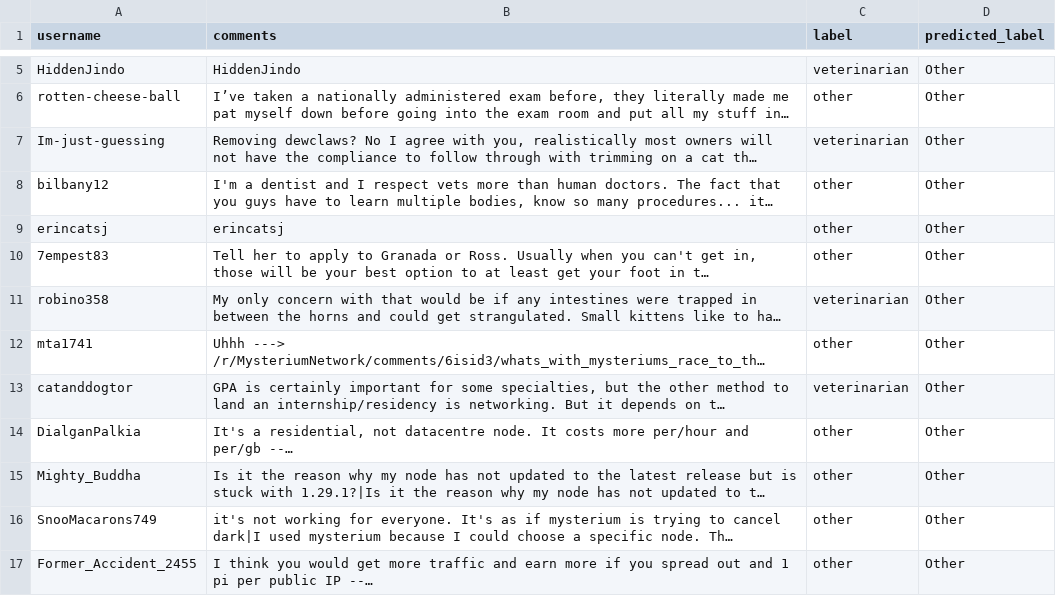
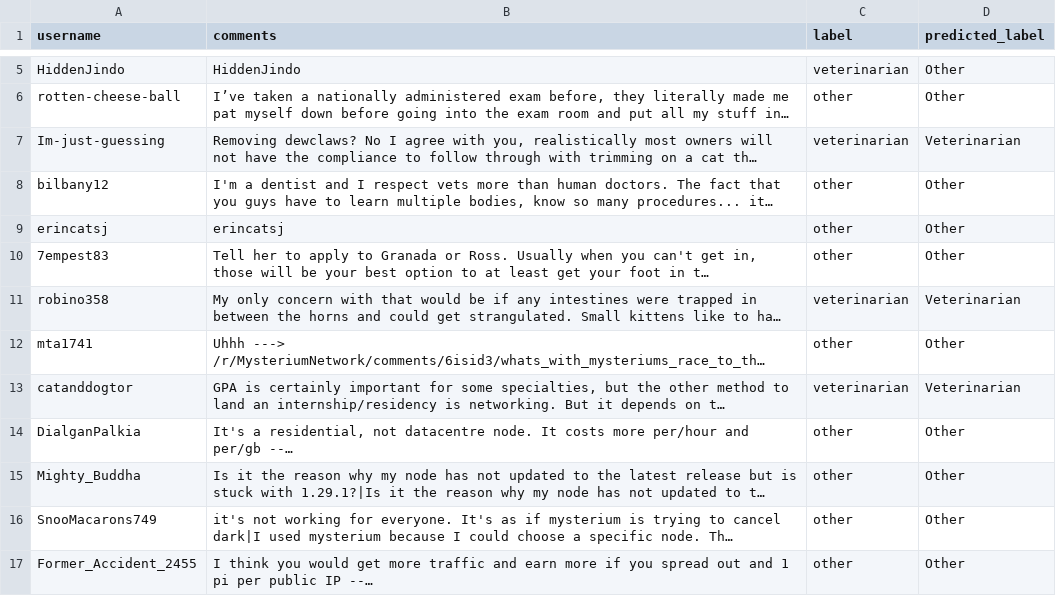
Before and after one commit to bernard-rr/coding_challenge, a CSV file: classified_test_data.csv, drawn as a sheet; only a part is shown, gaps mark what is left out; long unchanged cells end in …; the diff covers the shown part only; the diff names each change by its address in the sheet, - before the commit and + after, or states it on an @@ line.

```diff
--- a/classified_test_data.csv
+++ b/classified_test_data.csv
-D7 (predicted_label): Other
+D7 (predicted_label): Veterinarian
-D11 (predicted_label): Other
+D11 (predicted_label): Veterinarian
-D13 (predicted_label): Other
+D13 (predicted_label): Veterinarian
```
Also changed, not shown: 49 edited cells elsewhere in this file, 4 other files.
